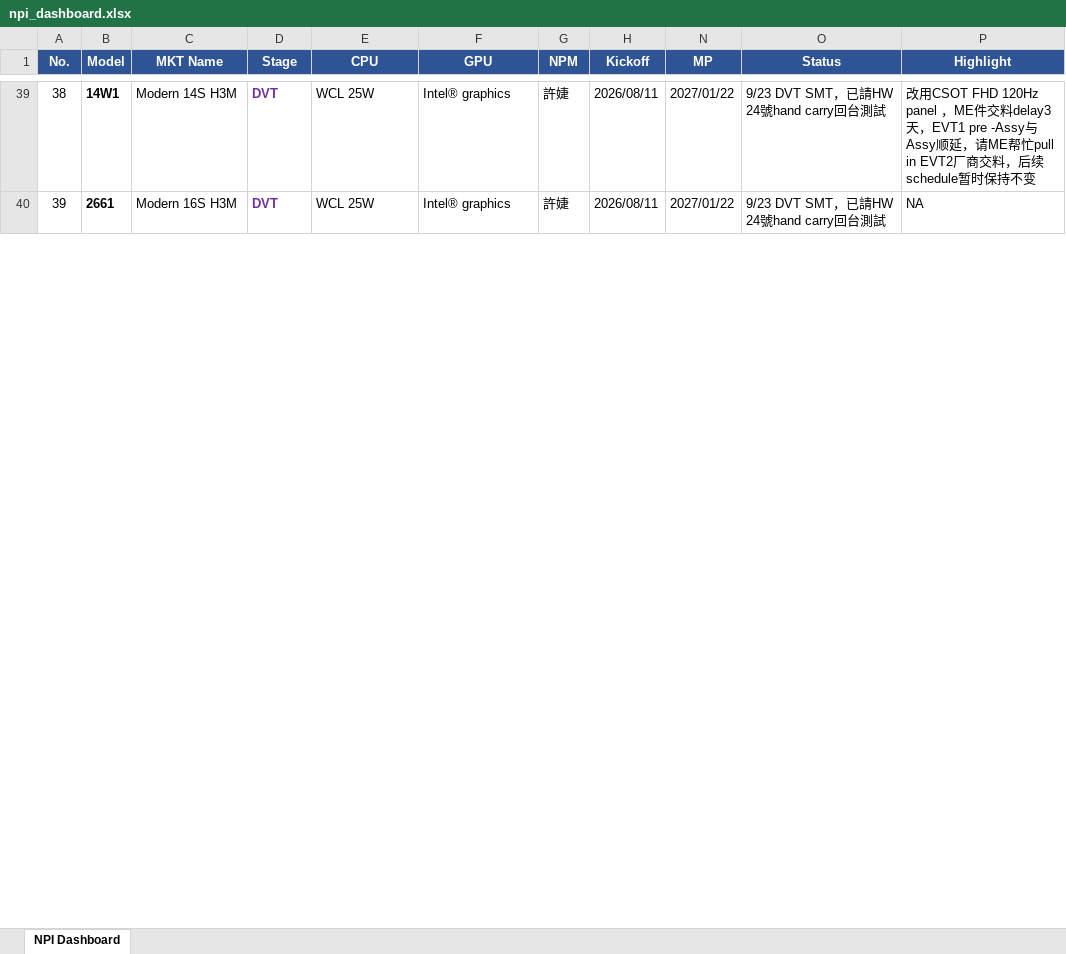
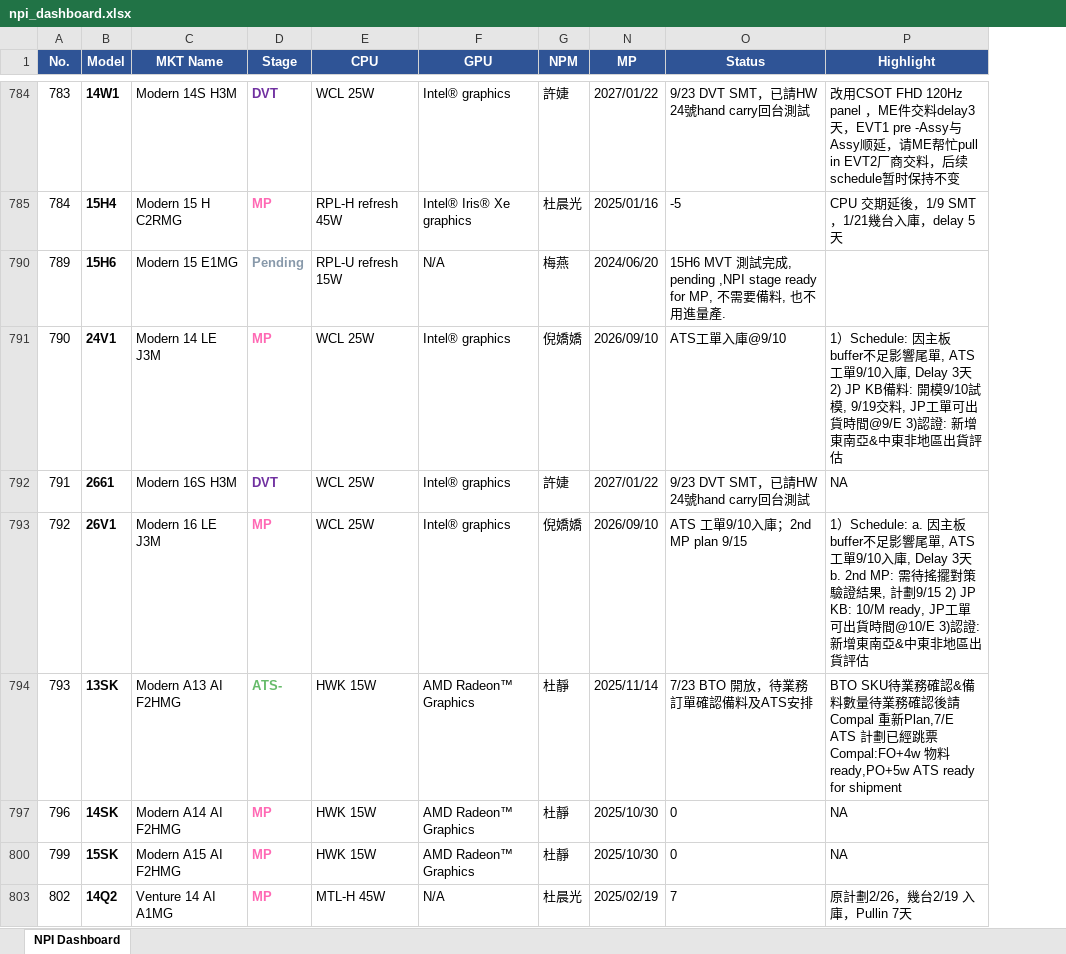
Before and after one commit to kabonka/npi-dashboard, an Excel workbook: npi_dashboard.xlsx, sheet NPI Dashboard, drawn as a sheet; only a part is shown, gaps mark what is left out; values as stored, in another font and other column widths than the file's, no borders; removed rows and columns are numbered as before the commit, all else as after; the diff covers the shown part only; the diff names each change by its address in the sheet, - before the commit and + after, or states it on an @@ line.

Commit message:
Update NPI Dashboard 2026-10-03 22:01

```diff
--- a/npi_dashboard.xlsx (sheet NPI Dashboard)
+++ b/npi_dashboard.xlsx (sheet NPI Dashboard)
@@ column H (Kickoff) hidden, rows 39-40: 2026/08/11 | 2026/08/11 @@
-A784 (No.): 38
+A784 (No.): 783
+row 785: 784 | 15H4 | Modern 15 H C2RMG | MP | RPL-H refresh 45W | Intel® Iris® Xe graphics | 杜晨光 | 2025/01/16 | -5 | CPU 交期延後，1/9 SMT ，1/21幾台入庫，delay 5 天
+row 790: 789 | 15H6 | Modern 15 E1MG | Pending | RPL-U refresh 15W | N/A | 梅燕 | 2024/06/20 | 15H6 MVT 測試完成, pending ,NPI stage ready for MP, 不需要備料, 也不用進量產.
+row 791: 790 | 24V1 | Modern 14 LE J3M | MP | WCL 25W | Intel® graphics | 倪嬌嬌 | 2026/09/10 | ATS工單入庫@9/10 | 1）Schedule: 因主板buffer不足影響尾單, ATS工單9/10入庫, Delay 3天 2) JP KB備料: 開模9/10試模, 9/19交料, JP工單可出貨時間@9/E 3)認證: 新增東南亞&中東非地區出貨評估
-A792 (No.): 39
+A792 (No.): 791
+row 793: 792 | 26V1 | Modern 16 LE J3M | MP | WCL 25W | Intel® graphics | 倪嬌嬌 | 2026/09/10 | ATS 工單9/10入庫；2nd MP plan 9/15 | 1）Schedule: a. 因主板buffer不足影響尾單, ATS工單9/10入庫, Delay 3天 b. 2nd MP: 需待搖擺對策驗證結果, 計劃9/15 2) JP KB: 10/M ready, JP工單可出貨時間@10/E 3)認證: 新增東南亞&中東非地區出貨評估
+row 794: 793 | 13SK | Modern A13 AI F2HMG | ATS- | HWK 15W | AMD Radeon™ Graphics | 杜靜 | 2025/11/14 | 7/23 BTO 開放，待業務訂單確認備料及ATS安排 | BTO SKU待業務確認&備料數量待業務確認後請Compal 重新Plan,7/E ATS 計劃已經跳票 Compal:FO+4w 物料ready,PO+5w ATS ready for shipment
+row 797: 796 | 14SK | Modern A14 AI F2HMG | MP | HWK 15W | AMD Radeon™ Graphics | 杜靜 | 2025/10/30 | 0 | NA
+row 800: 799 | 15SK | Modern A15 AI F2HMG | MP | HWK 15W | AMD Radeon™ Graphics | 杜靜 | 2025/10/30 | 0 | NA
+row 803: 802 | 14Q2 | Venture 14 AI A1MG | MP | MTL-H 45W | N/A | 杜晨光 | 2025/02/19 | 7 | 原計劃2/26，幾台2/19 入庫，Pullin 7天
```
Also changed, not shown: 135 added rows, 9 removed rows, 19 edited cells and cell formats elsewhere in this sheet, hidden cells, 6 other files.
